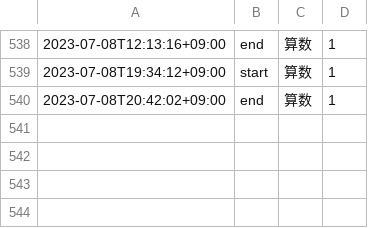
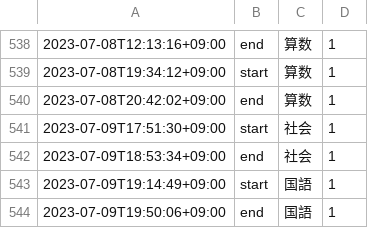
Before and after one commit to mustangsally1973/mustangasally1973.github.io, a CSV file: data/kazuma_study_recode.csv, drawn as a sheet; only a part is shown, gaps mark what is left out.

Commit message:
update data

```diff
--- a/data/kazuma_study_recode.csv
+++ b/data/kazuma_study_recode.csv
@@ -540 +540,5 @@
 2023-07-08T20:42:02+09:00,end,算数,1
+2023-07-09T17:51:30+09:00,start,社会,1
+2023-07-09T18:53:34+09:00,end,社会,1
+2023-07-09T19:14:49+09:00,start,国語,1
+2023-07-09T19:50:06+09:00,end,国語,1
```
Also changed, not shown: data/kazuma_study_daily_summary.csv, data/kazuma_study_weekly_summary.csv.
